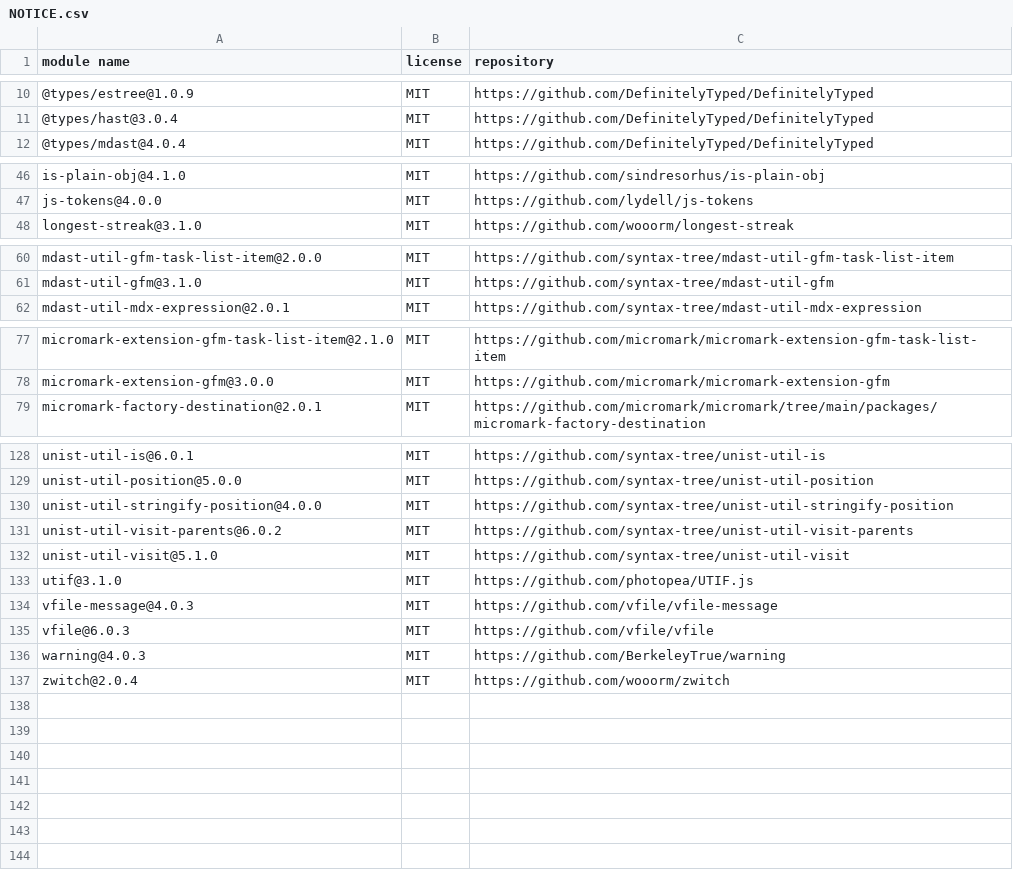
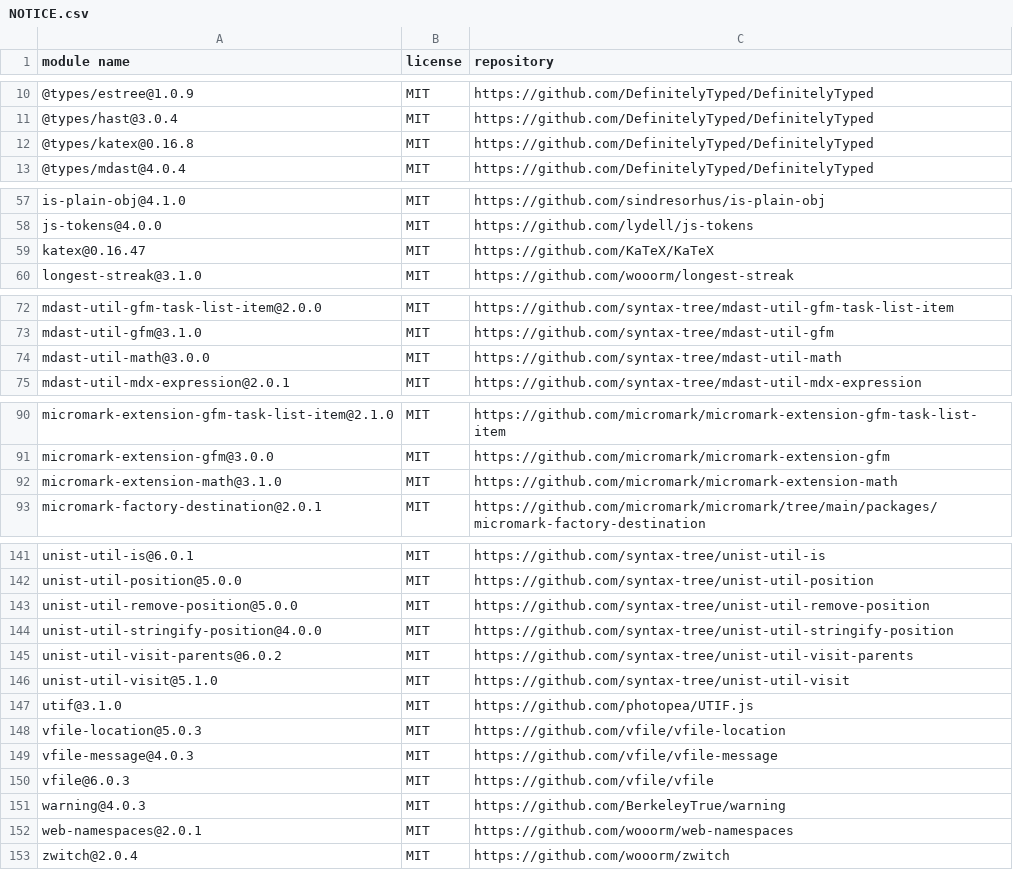
Before and after one commit to ZhimingYe/filebox, a CSV file: frontend/NOTICE.csv, drawn as a sheet; only a part is shown, gaps mark what is left out; the diff covers the shown part only.

```diff
--- a/frontend/NOTICE.csv
+++ b/frontend/NOTICE.csv
@@ -11,2 +11,3 @@
 "@types/hast@3.0.4","MIT","https://github.com/DefinitelyTyped/DefinitelyTyped"
+"@types/katex@0.16.8","MIT","https://github.com/DefinitelyTyped/DefinitelyTyped"
 "@types/mdast@4.0.4","MIT","https://github.com/DefinitelyTyped/DefinitelyTyped"
@@ -47,2 +58,3 @@
 "js-tokens@4.0.0","MIT","https://github.com/lydell/js-tokens"
+"katex@0.16.47","MIT","https://github.com/KaTeX/KaTeX"
 "longest-streak@3.1.0","MIT","https://github.com/wooorm/longest-streak"
@@ -61,2 +73,3 @@
 "mdast-util-gfm@3.1.0","MIT","https://github.com/syntax-tree/mdast-util-gfm"
+"mdast-util-math@3.0.0","MIT","https://github.com/syntax-tree/mdast-util-math"
 "mdast-util-mdx-expression@2.0.1","MIT","https://github.com/syntax-tree/mdast-util-mdx-expression"
@@ -78,2 +91,3 @@
 "micromark-extension-gfm@3.0.0","MIT","https://github.com/micromark/micromark-extension-gfm"
+"micromark-extension-math@3.1.0","MIT","https://github.com/micromark/micromark-extension-math"
 "micromark-factory-destination@2.0.1","MIT","https://github.com/micromark/micromark/tree/main/packages/micromark-factory-destination"
@@ -129,2 +142,3 @@
 "unist-util-position@5.0.0","MIT","https://github.com/syntax-tree/unist-util-position"
+"unist-util-remove-position@5.0.0","MIT","https://github.com/syntax-tree/unist-util-remove-position"
 "unist-util-stringify-position@4.0.0","MIT","https://github.com/syntax-tree/unist-util-stringify-position"
@@ -133,2 +147,3 @@
 "utif@3.1.0","MIT","https://github.com/photopea/UTIF.js"
+"vfile-location@5.0.3","MIT","https://github.com/vfile/vfile-location"
 "vfile-message@4.0.3","MIT","https://github.com/vfile/vfile-message"
@@ -136,2 +151,3 @@
 "warning@4.0.3","MIT","https://github.com/BerkeleyTrue/warning"
+"web-namespaces@2.0.1","MIT","https://github.com/wooorm/web-namespaces"
 "zwitch@2.0.4","MIT","https://github.com/wooorm/zwitch"
```
Also changed, not shown: 12 added rows, 3 removed rows and 3 edited cells elsewhere in this file, 8 other files.
